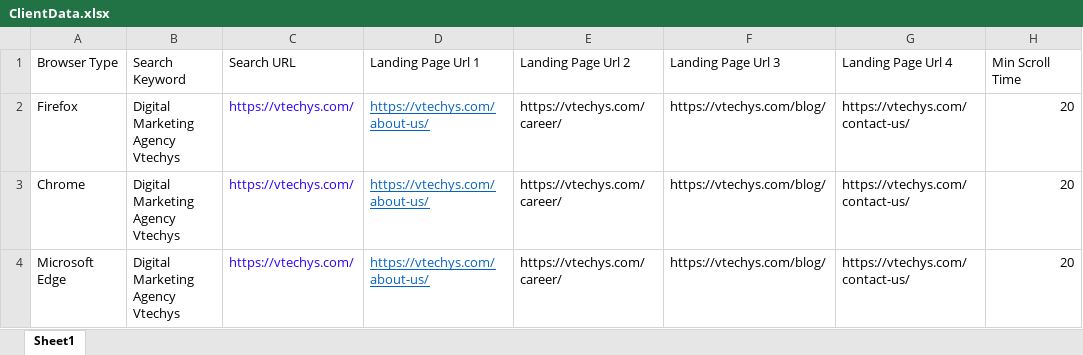
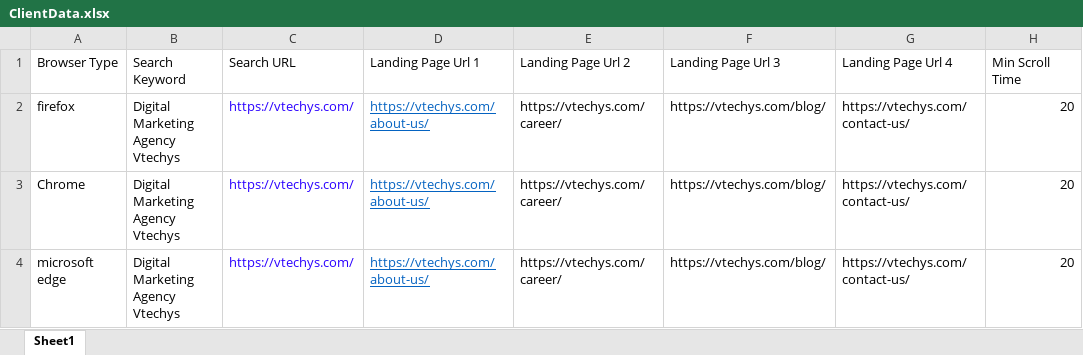
Before and after one commit to sambit826/DifferentSites, an Excel workbook: target/test-classes/ClientData.xlsx, sheet Sheet1, drawn as a sheet; only a part is shown; values as stored, in another font and other column widths than the file's, no borders; the diff names each change by its address in the sheet, - before the commit and + after, or states it on an @@ line.

```diff
--- a/target/test-classes/ClientData.xlsx (sheet Sheet1)
+++ b/target/test-classes/ClientData.xlsx (sheet Sheet1)
-A2 (Browser Type): Firefox
+A2 (Browser Type): firefox
-A4 (Browser Type): Microsoft Edge
+A4 (Browser Type): microsoft edge
```
Also changed, not shown: target/test-classes/ClientData2.xlsx, target/test-classes/Samples.xlsx, 43 other files.
